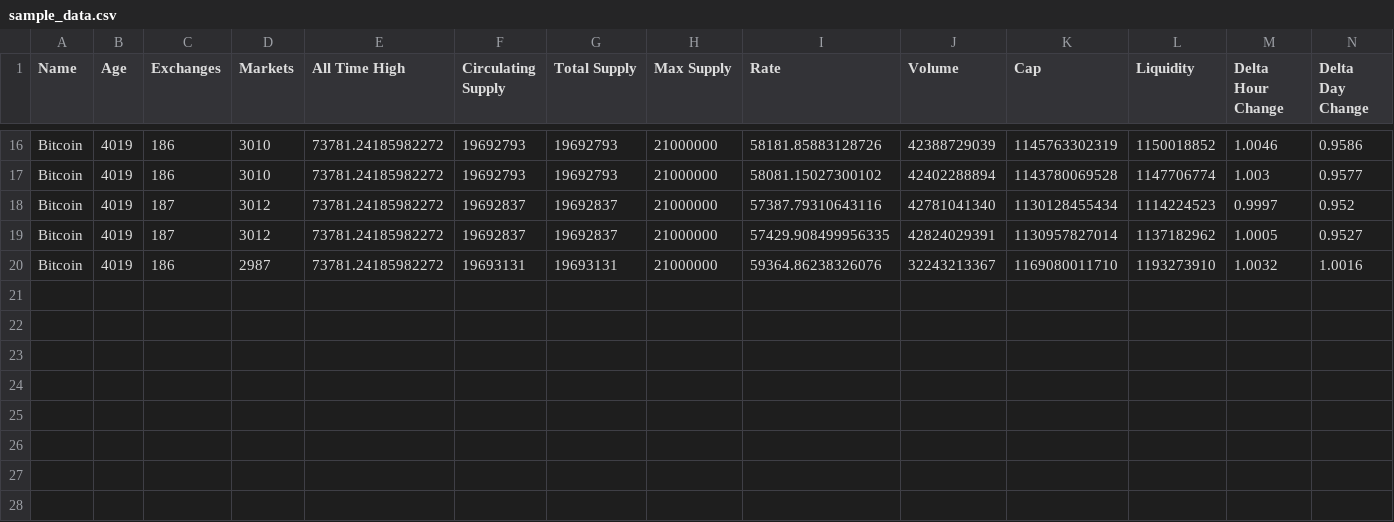
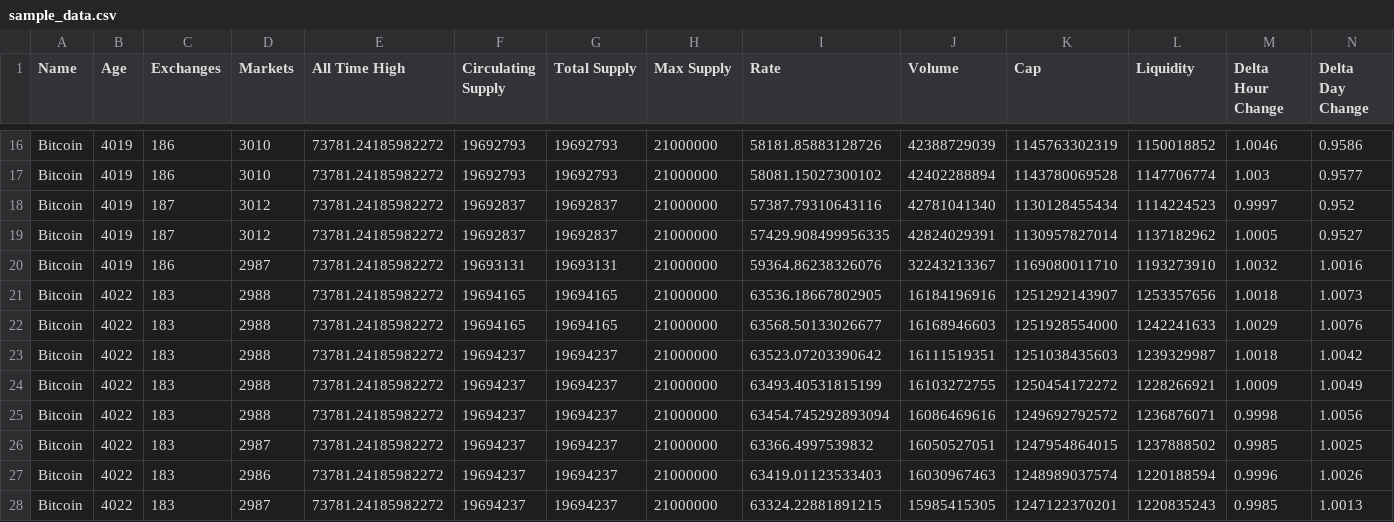
Before and after one commit to adityapuranik24/Crypto, a CSV file: Cleaned Data/sample_data.csv, drawn as a sheet; only a part is shown, gaps mark what is left out; rows hold the shown columns only; the diff names each change by its address in the sheet, - before the commit and + after, or states it on an @@ line.

```diff
--- a/Cleaned Data/sample_data.csv
+++ b/Cleaned Data/sample_data.csv
+row 21: Bitcoin | 4022 | 183 | 2988 | 73781.24185982272 | 19694165 | 19694165 | 21000000 | 63536.18667802905 | 16184196916 | 1251292143907 | 1253357656 | 1.0018 | 1.0073
+row 22: Bitcoin | 4022 | 183 | 2988 | 73781.24185982272 | 19694165 | 19694165 | 21000000 | 63568.50133026677 | 16168946603 | 1251928554000 | 1242241633 | 1.0029 | 1.0076
+row 23: Bitcoin | 4022 | 183 | 2988 | 73781.24185982272 | 19694237 | 19694237 | 21000000 | 63523.07203390642 | 16111519351 | 1251038435603 | 1239329987 | 1.0018 | 1.0042
+row 24: Bitcoin | 4022 | 183 | 2988 | 73781.24185982272 | 19694237 | 19694237 | 21000000 | 63493.40531815199 | 16103272755 | 1250454172272 | 1228266921 | 1.0009 | 1.0049
+row 25: Bitcoin | 4022 | 183 | 2988 | 73781.24185982272 | 19694237 | 19694237 | 21000000 | 63454.745292893094 | 16086469616 | 1249692792572 | 1236876071 | 0.9998 | 1.0056
+row 26: Bitcoin | 4022 | 183 | 2987 | 73781.24185982272 | 19694237 | 19694237 | 21000000 | 63366.4997539832 | 16050527051 | 1247954864015 | 1237888502 | 0.9985 | 1.0025
+row 27: Bitcoin | 4022 | 183 | 2986 | 73781.24185982272 | 19694237 | 19694237 | 21000000 | 63419.01123533403 | 16030967463 | 1248989037574 | 1220188594 | 0.9996 | 1.0026
+row 28: Bitcoin | 4022 | 183 | 2987 | 73781.24185982272 | 19694237 | 19694237 | 21000000 | 63324.22881891215 | 15985415305 | 1247122370201 | 1220835243 | 0.9985 | 1.0013
```
Also changed, not shown: 3 other files.
